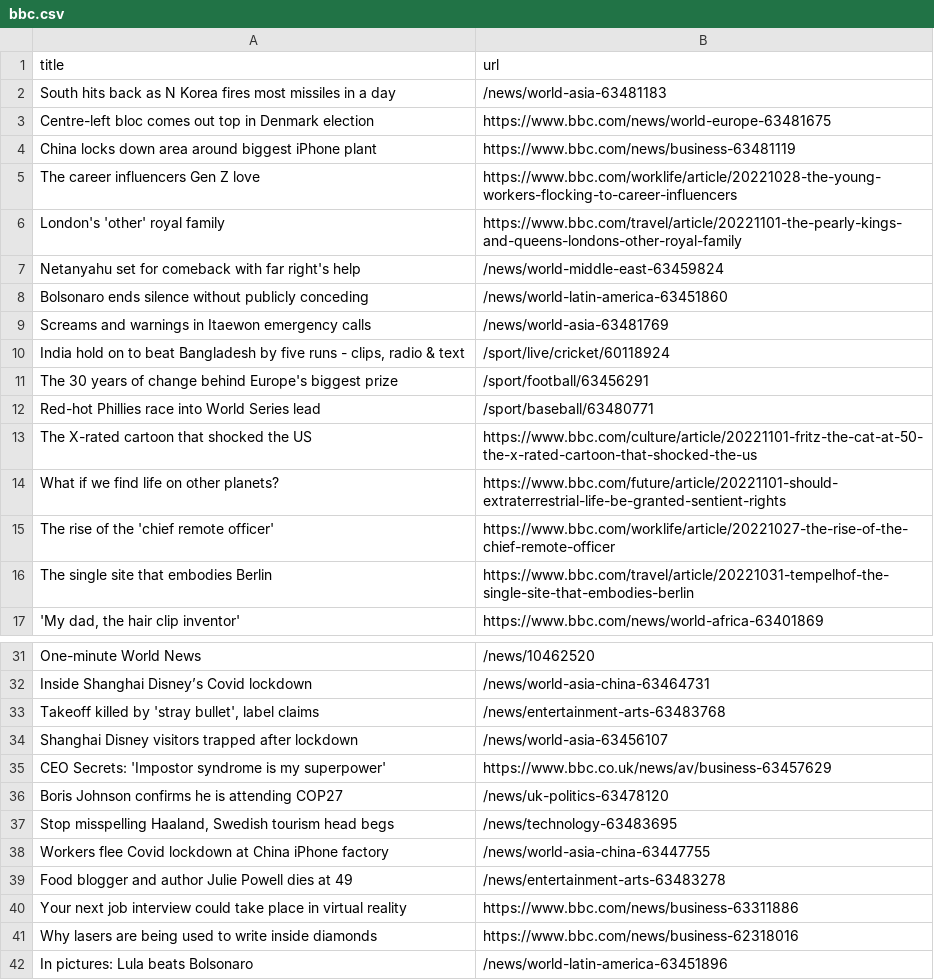
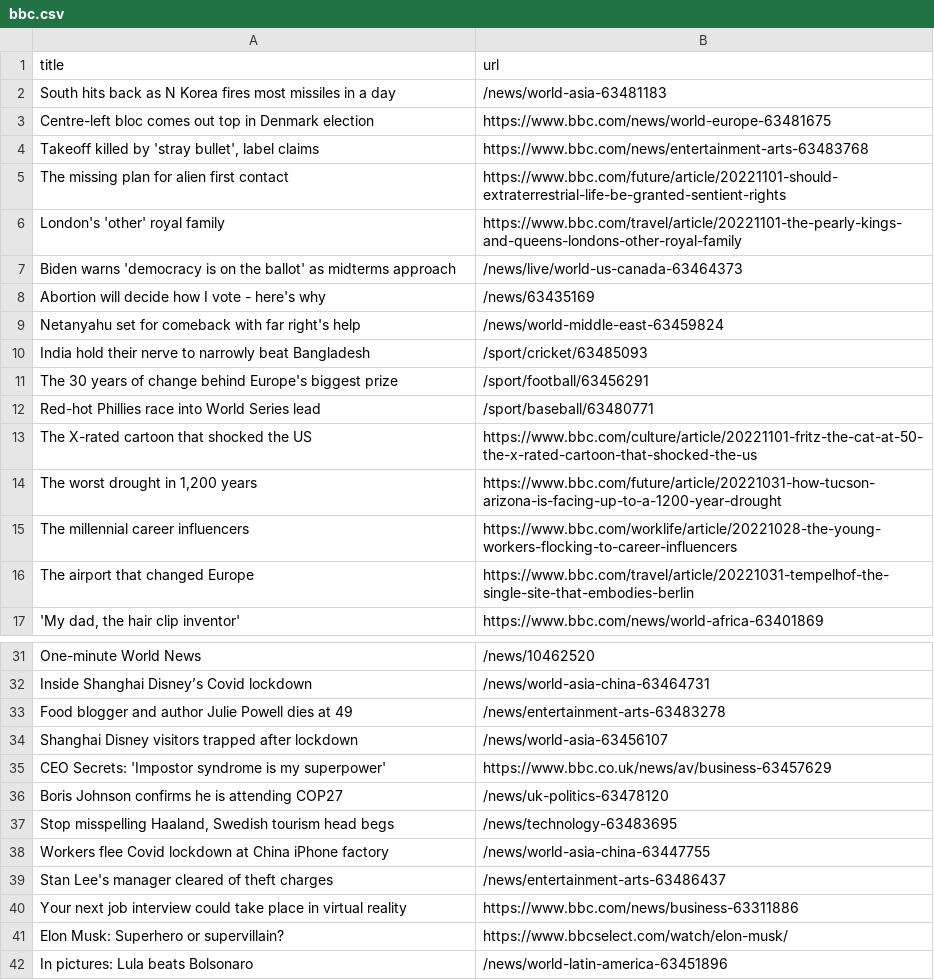
Before and after one commit to bryan-baker/automatic-scraper-bbc, a CSV file: bbc.csv, drawn as a sheet; only a part is shown, gaps mark what is left out.

```diff
--- a/bbc.csv
+++ b/bbc.csv
@@ -3,9 +3,9 @@ South hits back as N Korea fires most missiles in a day,/news/world-asia-6348118
 Centre-left bloc comes out top in Denmark election,https://www.bbc.com/news/world-europe-63481675
-China locks down area around biggest iPhone plant,https://www.bbc.com/news/business-63481119
-The career influencers Gen Z love,https://www.bbc.com/worklife/article/20221028-the-young-workers-flocking-to-career-influencers
+"Takeoff killed by 'stray bullet', label claims",https://www.bbc.com/news/entertainment-arts-63483768
+The missing plan for alien first contact,https://www.bbc.com/future/article/20221101-should-extraterrestrial-life-be-granted-sentient-rights
 London's 'other' royal family,https://www.bbc.com/travel/article/20221101-the-pearly-kings-and-queens-londons-other-royal-family
+Biden warns 'democracy is on the ballot' as midterms approach,/news/live/world-us-canada-63464373
+Abortion will decide how I vote - here's why,/news/63435169
 Netanyahu set for comeback with far right's help,/news/world-middle-east-63459824
-Bolsonaro ends silence without publicly conceding,/news/world-latin-america-63451860
-Screams and warnings in Itaewon emergency calls,/news/world-asia-63481769
-"India hold on to beat Bangladesh by five runs - clips, radio & text",/sport/live/cricket/60118924
+India hold their nerve to narrowly beat Bangladesh,/sport/cricket/63485093
 The 30 years of change behind Europe's biggest prize,/sport/football/63456291
@@ -13,5 +13,5 @@ Red-hot Phillies race into World Series lead,/sport/baseball/63480771
 The X-rated cartoon that shocked the US,https://www.bbc.com/culture/article/20221101-fritz-the-cat-at-50-the-x-rated-cartoon-that-shocked-the-us
-What if we find life on other planets?,https://www.bbc.com/future/article/20221101-should-extraterrestrial-life-be-granted-sentient-rights
-The rise of the 'chief remote officer',https://www.bbc.com/worklife/article/20221027-the-rise-of-the-chief-remote-officer
-The single site that embodies Berlin,https://www.bbc.com/travel/article/20221031-tempelhof-the-single-site-that-embodies-berlin
+"The worst drought in 1,200 years",https://www.bbc.com/future/article/20221031-how-tucson-arizona-is-facing-up-to-a-1200-year-drought
+The millennial career influencers,https://www.bbc.com/worklife/article/20221028-the-young-workers-flocking-to-career-influencers
+The airport that changed Europe,https://www.bbc.com/travel/article/20221031-tempelhof-the-single-site-that-embodies-berlin
 "'My dad, the hair clip inventor'",https://www.bbc.com/news/world-africa-63401869
@@ -32,3 +32,3 @@ One-minute World News,/news/10462520
 Inside Shanghai Disney’s Covid lockdown,/news/world-asia-china-63464731
-"Takeoff killed by 'stray bullet', label claims",/news/entertainment-arts-63483768
+Food blogger and author Julie Powell dies at 49,/news/entertainment-arts-63483278
 Shanghai Disney visitors trapped after lockdown,/news/world-asia-63456107
@@ -38,5 +38,5 @@ Boris Johnson confirms he is attending COP27,/news/uk-politics-63478120
 Workers flee Covid lockdown at China iPhone factory,/news/world-asia-china-63447755
-Food blogger and author Julie Powell dies at 49,/news/entertainment-arts-63483278
+Stan Lee's manager cleared of theft charges,/news/entertainment-arts-63486437
 Your next job interview could take place in virtual reality,https://www.bbc.com/news/business-63311886
-Why lasers are being used to write inside diamonds,https://www.bbc.com/news/business-62318016
+Elon Musk: Superhero or supervillain?,https://www.bbcselect.com/watch/elon-musk/
 In pictures: Lula beats Bolsonaro,/news/world-latin-america-63451896
```
